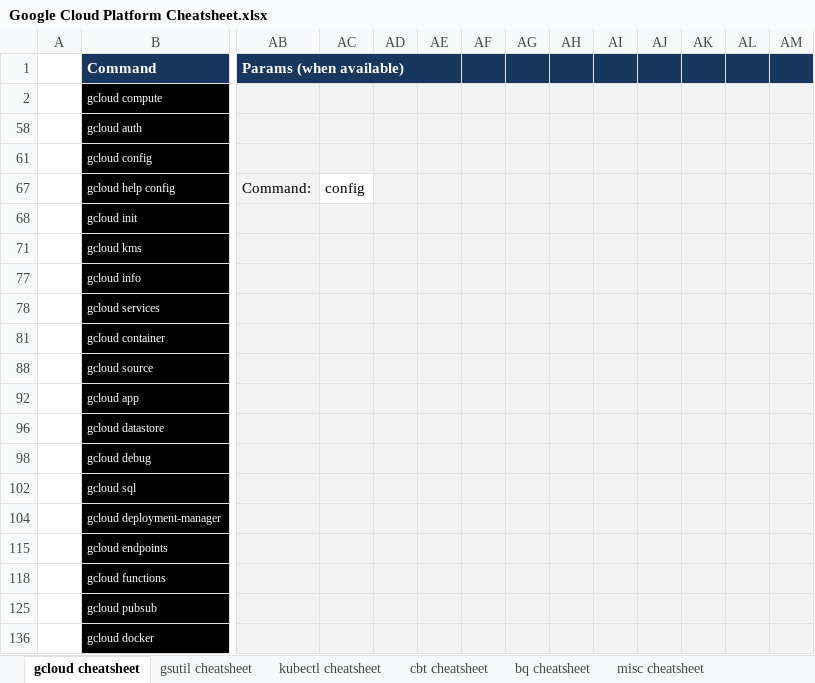
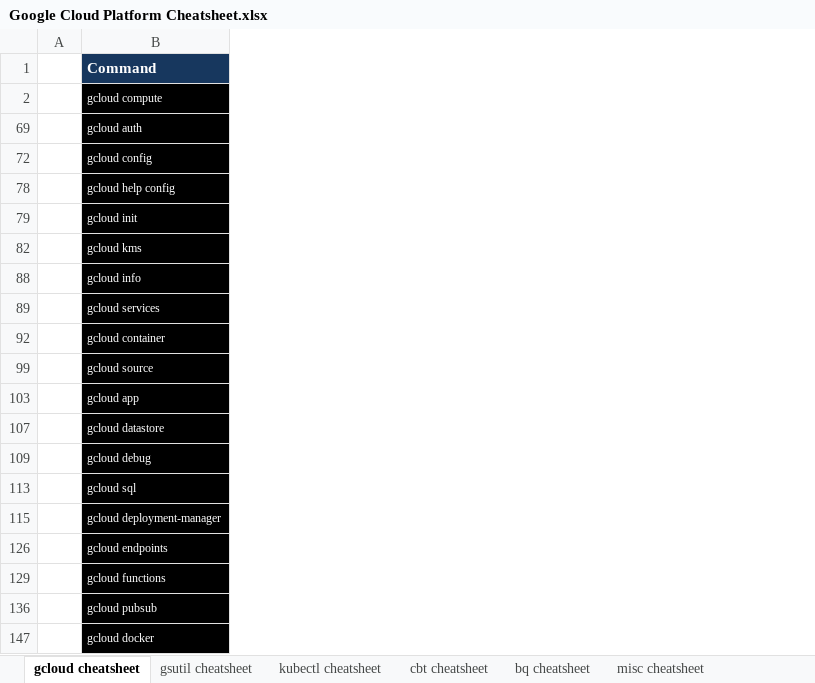
Before and after one commit to ignacio-serrano/misc, an Excel workbook: X-Project tools/Excel/Google Cloud Platform Cheatsheet.xlsx, sheet gcloud cheatsheet, drawn as a sheet; only a part is shown, gaps mark what is left out; values as stored, in another font and other column widths than the file's, no borders; removed rows and columns are numbered as before the commit, all else as after; the diff covers the shown part only; the diff names each change by its address in the sheet, - before the commit and + after, or states it on an @@ line.

```diff
--- a/X-Project tools/Excel/Google Cloud Platform Cheatsheet.xlsx (sheet gcloud cheatsheet)
+++ b/X-Project tools/Excel/Google Cloud Platform Cheatsheet.xlsx (sheet gcloud cheatsheet)
@@ column AB (Params (when available)) hidden, row 67: Command: @@
@@ column AC hidden, row 67: config @@
@@ column AD hidden, empty @@
@@ column AE hidden, empty @@
@@ column AF hidden, empty @@
@@ column AG hidden, empty @@
@@ column AH hidden, empty @@
@@ column AI hidden, empty @@
@@ column AJ hidden, empty @@
@@ column AK hidden, empty @@
@@ column AL hidden, empty @@
@@ column AM hidden, empty @@
```
Also changed, not shown: 6 removed columns elsewhere in this sheet, formulas that keep their value, hidden cells.
